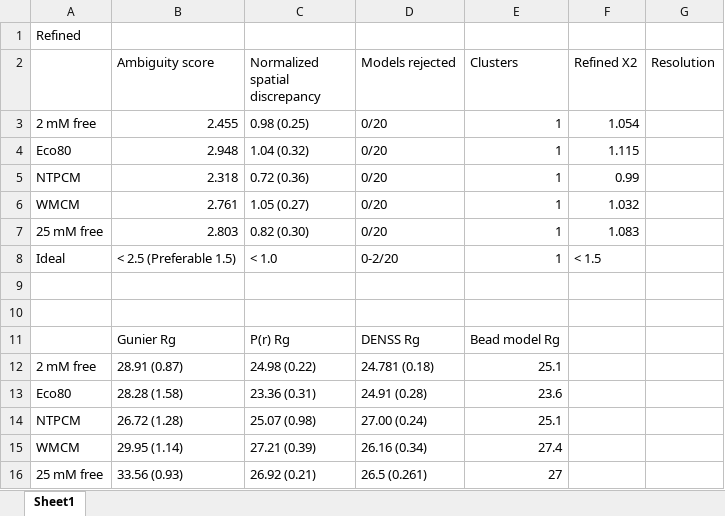
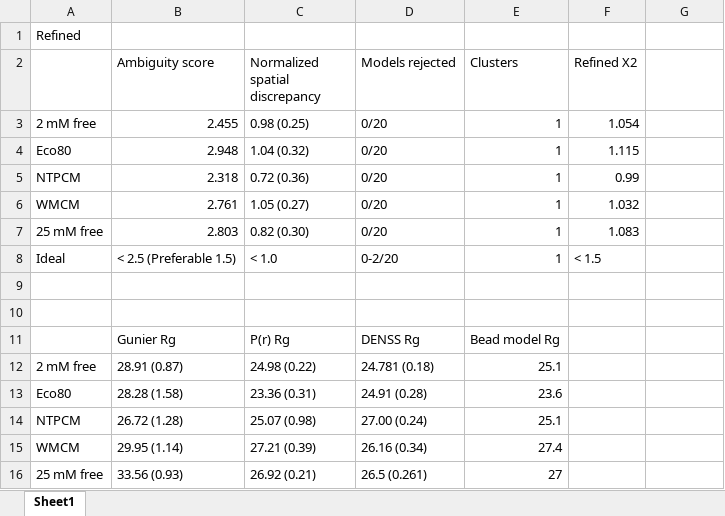
Before and after one commit to JPSieg/JPSiegMetaboMetaloRNA, an Excel workbook: Figures/SI_table_X_simple_saxs/Results_sammarized.xlsx, sheet Sheet1, drawn as a sheet; values as stored, in another font and other column widths than the file's, no borders; the diff names each change by its address in the sheet, - before the commit and + after, or states it on an @@ line.

```diff
--- a/Figures/SI_table_X_simple_saxs/Results_sammarized.xlsx (sheet Sheet1)
+++ b/Figures/SI_table_X_simple_saxs/Results_sammarized.xlsx (sheet Sheet1)
-G2: Resolution
+G2: (empty)
```
Also changed, not shown: 11 other files.
